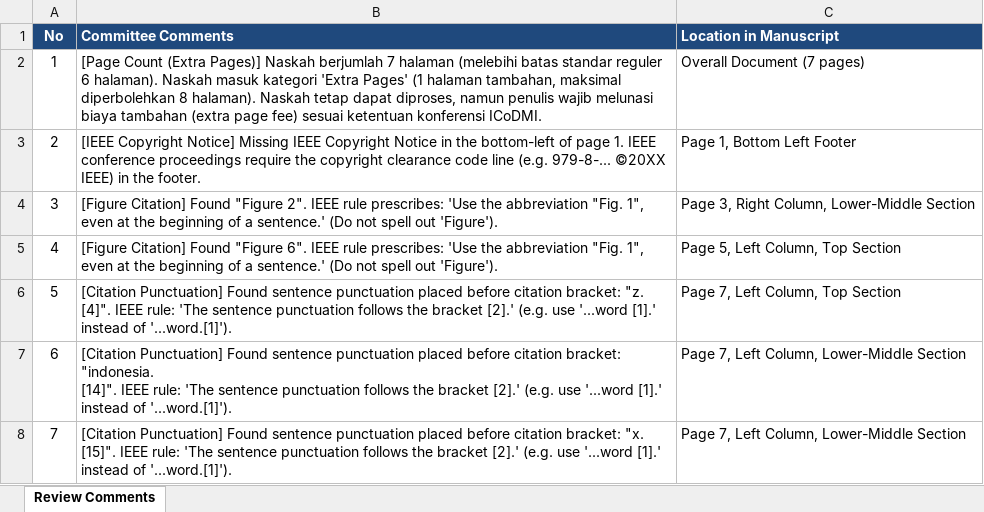
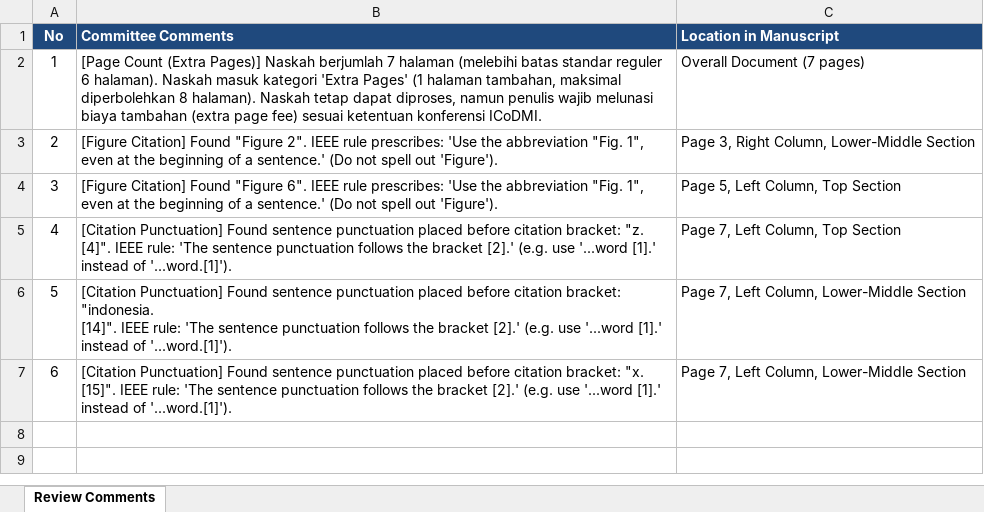
Before and after one commit to rezonaldo/format-check-paper, an Excel workbook: reports/m2141-ramadhan final_annotated_review_sheet.xlsx, sheet Review Comments, drawn as a sheet; values as stored, in another font and other column widths than the file's, no borders; removed rows and columns are numbered as before the commit, all else as after; the diff names each change by its address in the sheet, - before the commit and + after, or states it on an @@ line.

Commit message:
ieee copyright

```diff
--- a/reports/m2141-ramadhan final_annotated_review_sheet.xlsx (sheet Review Comments)
+++ b/reports/m2141-ramadhan final_annotated_review_sheet.xlsx (sheet Review Comments)
-row 3: 2 | [IEEE Copyright Notice] Missing IEEE Copyright Notice in the bottom-left of page 1. IEEE conference proceedings require the copyright clearance code line (e.g. 979-8-... ©20XX IEEE) in the footer. | Page 1, Bottom Left Footer
@@ column A (No) renumbered from row 3 down @@
```
Also changed, not shown: 2 other files.
